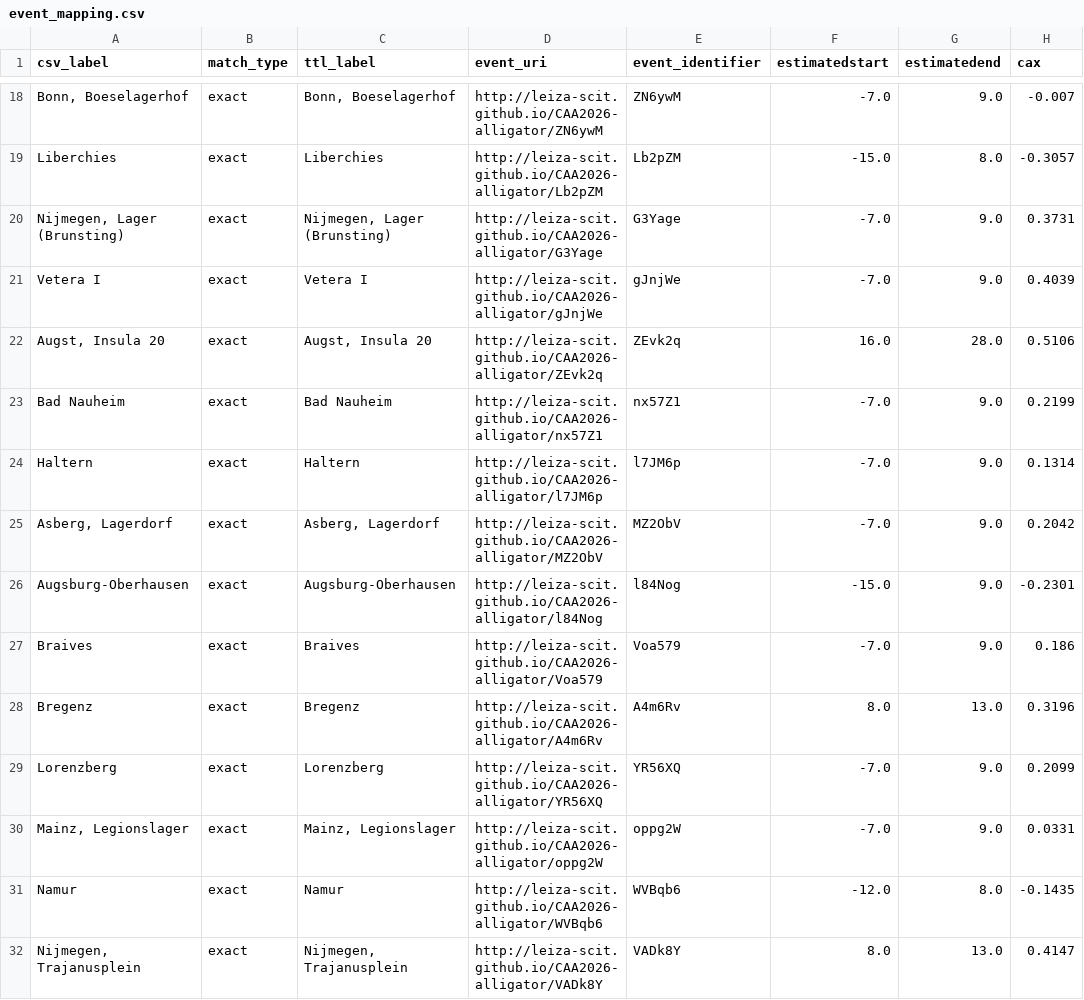
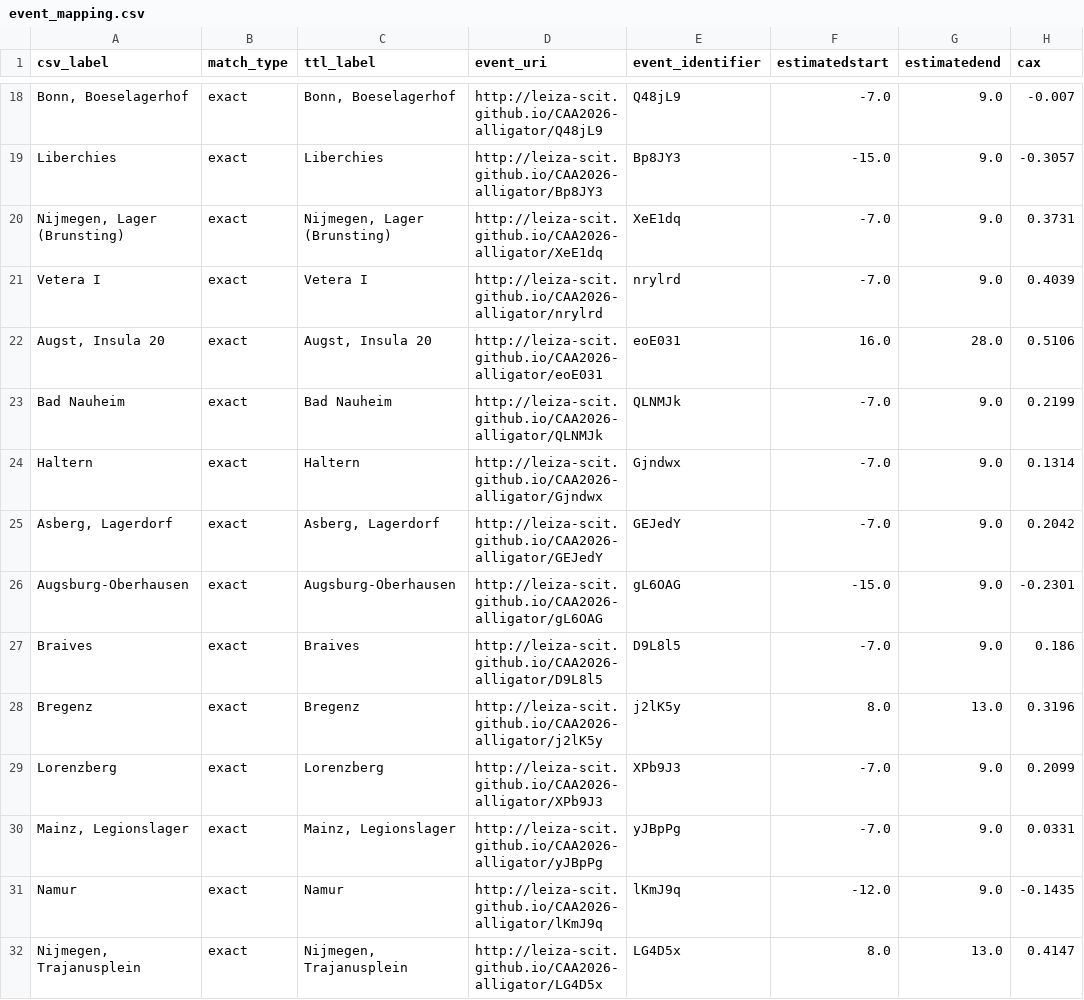
Before and after one commit to leiza-scit/CAA2026-alligator, a CSV file: output/event_mapping.csv, drawn as a sheet; only a part is shown, gaps mark what is left out; the diff covers the shown part only; the diff names each change by its address in the sheet, - before the commit and + after, or states it on an @@ line.

```diff
--- a/output/event_mapping.csv
+++ b/output/event_mapping.csv
-D18 (event_uri): http://leiza-scit.github.io/CAA2026-alligator/ZN6ywM
+D18 (event_uri): http://leiza-scit.github.io/CAA2026-alligator/Q48jL9
-E18 (event_identifier): ZN6ywM
+E18 (event_identifier): Q48jL9
-D19 (event_uri): http://leiza-scit.github.io/CAA2026-alligator/Lb2pZM
+D19 (event_uri): http://leiza-scit.github.io/CAA2026-alligator/Bp8JY3
-E19 (event_identifier): Lb2pZM
+E19 (event_identifier): Bp8JY3
-G19 (estimatedend): 8.0
+G19 (estimatedend): 9.0
-D20 (event_uri): http://leiza-scit.github.io/CAA2026-alligator/G3Yage
+D20 (event_uri): http://leiza-scit.github.io/CAA2026-alligator/XeE1dq
-E20 (event_identifier): G3Yage
+E20 (event_identifier): XeE1dq
-D21 (event_uri): http://leiza-scit.github.io/CAA2026-alligator/gJnjWe
+D21 (event_uri): http://leiza-scit.github.io/CAA2026-alligator/nrylrd
-E21 (event_identifier): gJnjWe
+E21 (event_identifier): nrylrd
-D22 (event_uri): http://leiza-scit.github.io/CAA2026-alligator/ZEvk2q
+D22 (event_uri): http://leiza-scit.github.io/CAA2026-alligator/eoE031
-E22 (event_identifier): ZEvk2q
+E22 (event_identifier): eoE031
-D23 (event_uri): http://leiza-scit.github.io/CAA2026-alligator/nx57Z1
+D23 (event_uri): http://leiza-scit.github.io/CAA2026-alligator/QLNMJk
-E23 (event_identifier): nx57Z1
+E23 (event_identifier): QLNMJk
-D24 (event_uri): http://leiza-scit.github.io/CAA2026-alligator/l7JM6p
+D24 (event_uri): http://leiza-scit.github.io/CAA2026-alligator/Gjndwx
-E24 (event_identifier): l7JM6p
+E24 (event_identifier): Gjndwx
-D25 (event_uri): http://leiza-scit.github.io/CAA2026-alligator/MZ2ObV
+D25 (event_uri): http://leiza-scit.github.io/CAA2026-alligator/GEJedY
-E25 (event_identifier): MZ2ObV
+E25 (event_identifier): GEJedY
-D26 (event_uri): http://leiza-scit.github.io/CAA2026-alligator/l84Nog
+D26 (event_uri): http://leiza-scit.github.io/CAA2026-alligator/gL6OAG
-E26 (event_identifier): l84Nog
+E26 (event_identifier): gL6OAG
-D27 (event_uri): http://leiza-scit.github.io/CAA2026-alligator/Voa579
+D27 (event_uri): http://leiza-scit.github.io/CAA2026-alligator/D9L8l5
-E27 (event_identifier): Voa579
+E27 (event_identifier): D9L8l5
-D28 (event_uri): http://leiza-scit.github.io/CAA2026-alligator/A4m6Rv
+D28 (event_uri): http://leiza-scit.github.io/CAA2026-alligator/j2lK5y
-E28 (event_identifier): A4m6Rv
+E28 (event_identifier): j2lK5y
-D29 (event_uri): http://leiza-scit.github.io/CAA2026-alligator/YR56XQ
+D29 (event_uri): http://leiza-scit.github.io/CAA2026-alligator/XPb9J3
-E29 (event_identifier): YR56XQ
+E29 (event_identifier): XPb9J3
-D30 (event_uri): http://leiza-scit.github.io/CAA2026-alligator/oppg2W
+D30 (event_uri): http://leiza-scit.github.io/CAA2026-alligator/yJBpPg
-E30 (event_identifier): oppg2W
+E30 (event_identifier): yJBpPg
-D31 (event_uri): http://leiza-scit.github.io/CAA2026-alligator/WVBqb6
+D31 (event_uri): http://leiza-scit.github.io/CAA2026-alligator/lKmJ9q
-E31 (event_identifier): WVBqb6
+E31 (event_identifier): lKmJ9q
-G31 (estimatedend): 8.0
+G31 (estimatedend): 9.0
-D32 (event_uri): http://leiza-scit.github.io/CAA2026-alligator/VADk8Y
+D32 (event_uri): http://leiza-scit.github.io/CAA2026-alligator/LG4D5x
-E32 (event_identifier): VADk8Y
+E32 (event_identifier): LG4D5x
```
Also changed, not shown: 62 edited cells elsewhere in this file, output/findspots_with_events.csv, 17 other files.
